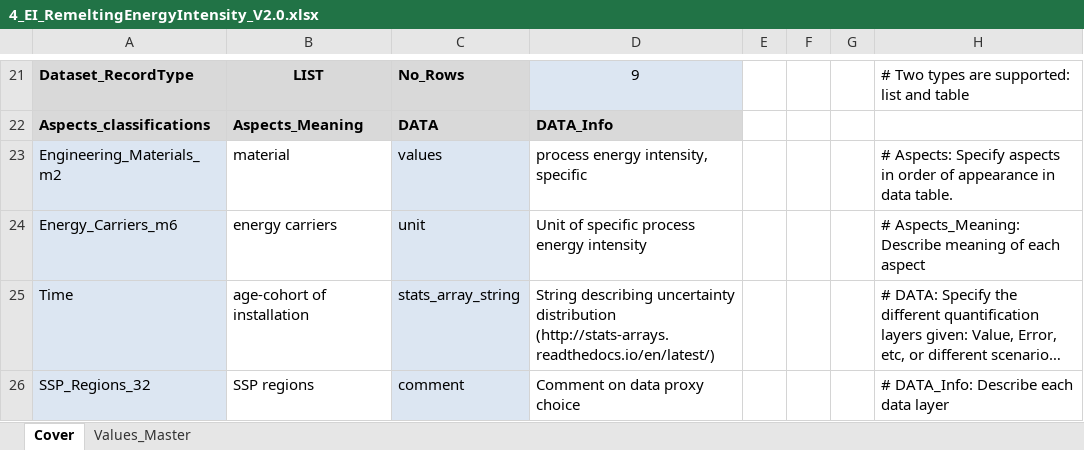
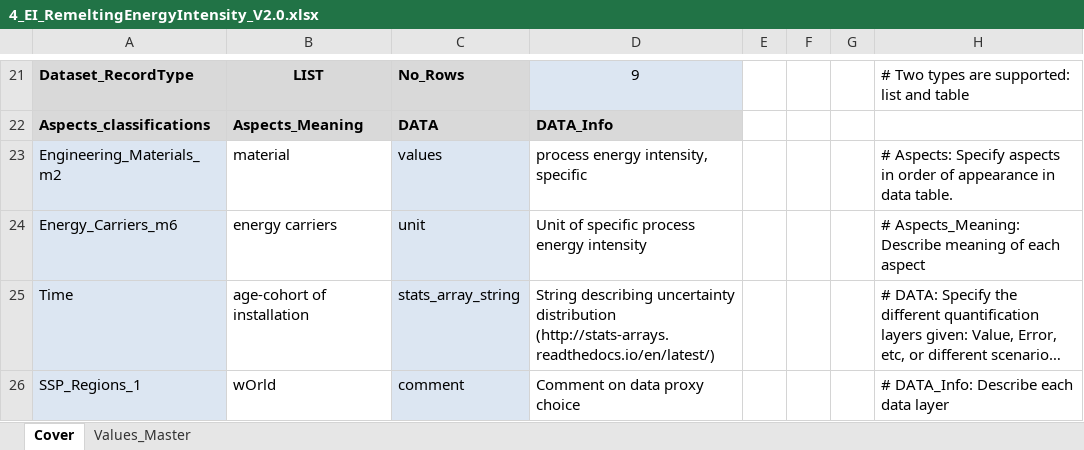
Before and after one commit to SteffiKlose/ODYM-RECC-Cu, an Excel workbook: Data/4_EI_RemeltingEnergyIntensity_V2.0.xlsx, sheet Cover, drawn as a sheet; only a part is shown, gaps mark what is left out; long unchanged cells end in …; values as stored, in another font and other column widths than the file's, no borders; the diff names each change by its address in the sheet, - before the commit and + after, or states it on an @@ line.

```diff
--- a/Data/4_EI_RemeltingEnergyIntensity_V2.0.xlsx (sheet Cover)
+++ b/Data/4_EI_RemeltingEnergyIntensity_V2.0.xlsx (sheet Cover)
-A26: SSP_Regions_32
+A26: SSP_Regions_1
-B26: SSP regions
+B26: wOrld
```
Also changed, not shown: sheet Values_Master, Data/4_EI_ProcessEnergyIntensity_V2.1.xlsx, Data/4_EI_WasteMgtEnergyIntensity_V1.0.xlsx, 4 other files.
